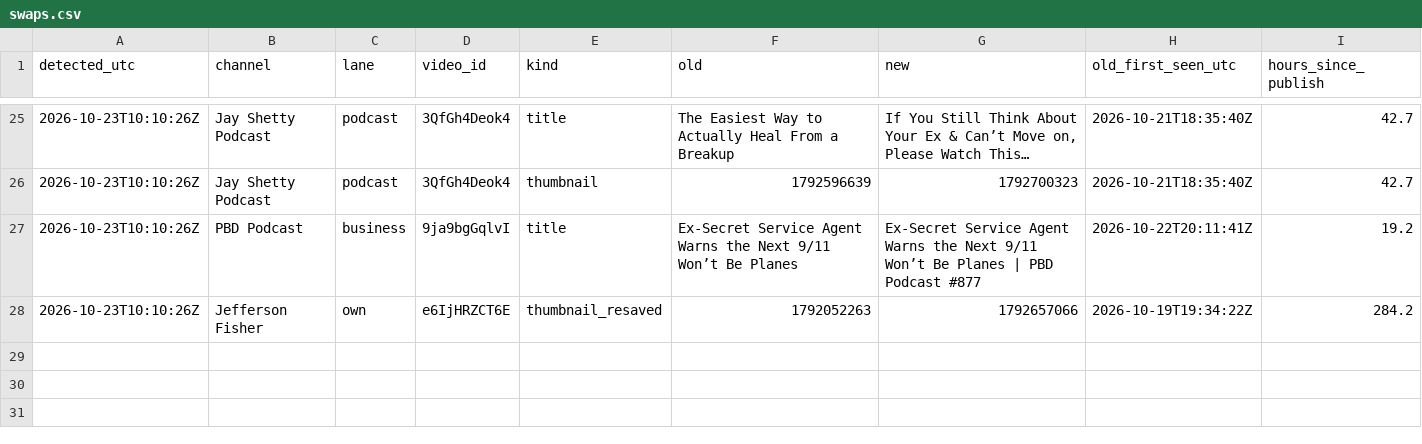
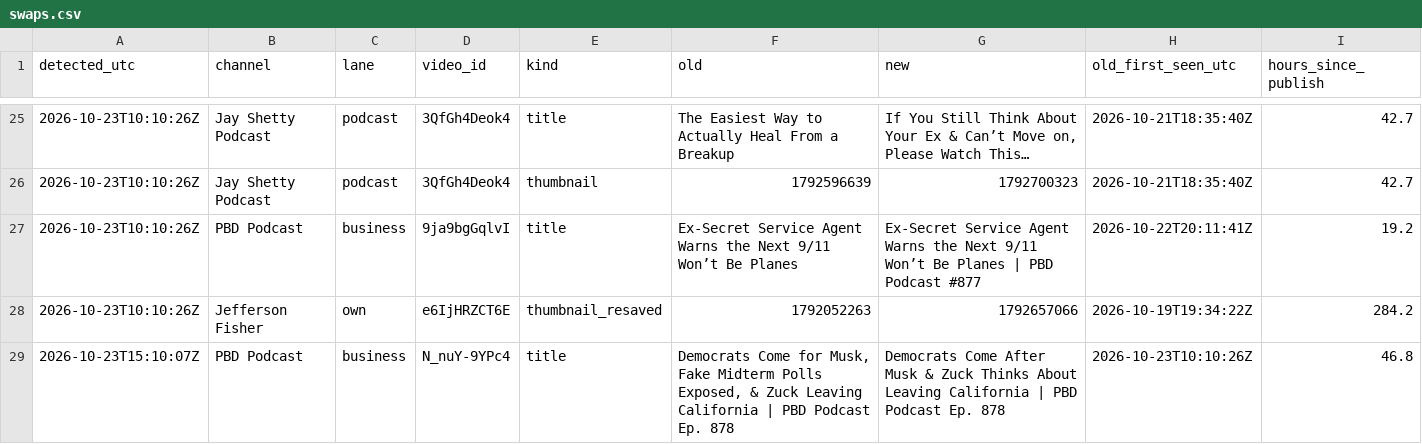
Before and after one commit to grantowen/competitor-swap-tracker, a CSV file: data/swaps.csv, drawn as a sheet; only a part is shown, gaps mark what is left out; the diff names each change by its address in the sheet, - before the commit and + after, or states it on an @@ line.

```diff
--- a/data/swaps.csv
+++ b/data/swaps.csv
+row 29: 2026-10-23T15:10:07Z | PBD Podcast | business | N_nuY-9YPc4 | title | Democrats Come for Musk, Fake Midterm Polls Exposed, & Zuck Leaving California | PBD Podcast Ep. 878 | Democrats Come After Musk & Zuck Thinks About Leaving California | PBD Podcast Ep. 878 | 2026-10-23T10:10:26Z | 46.8
```
Also changed, not shown: 2 other files.
